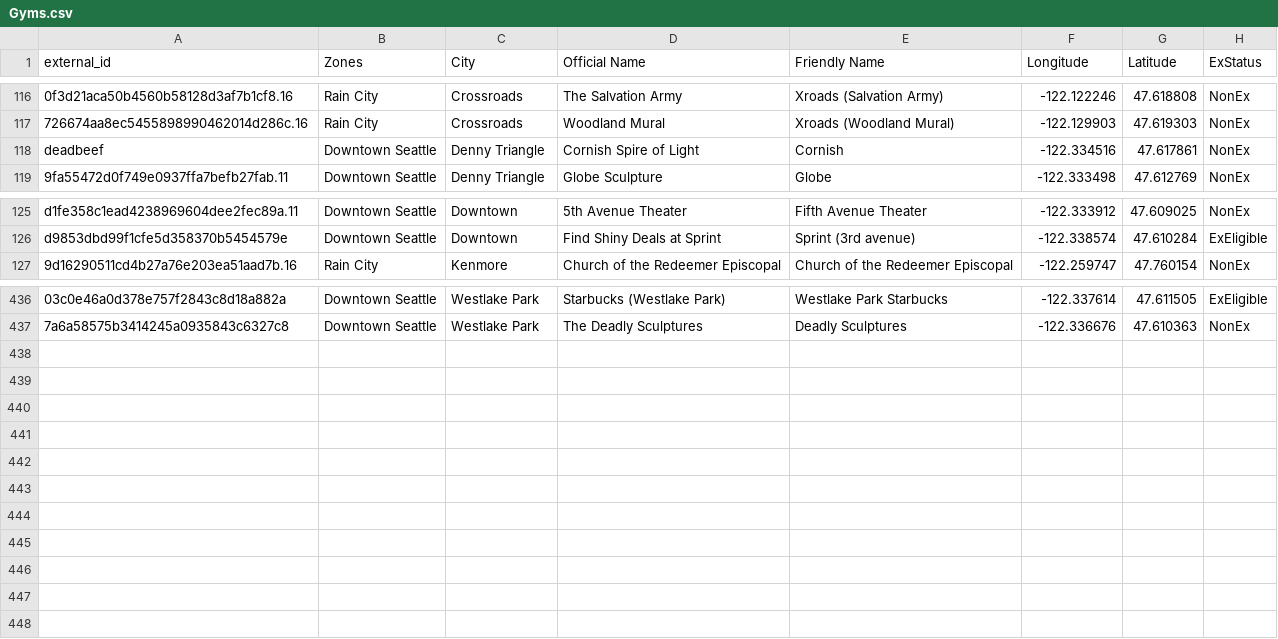
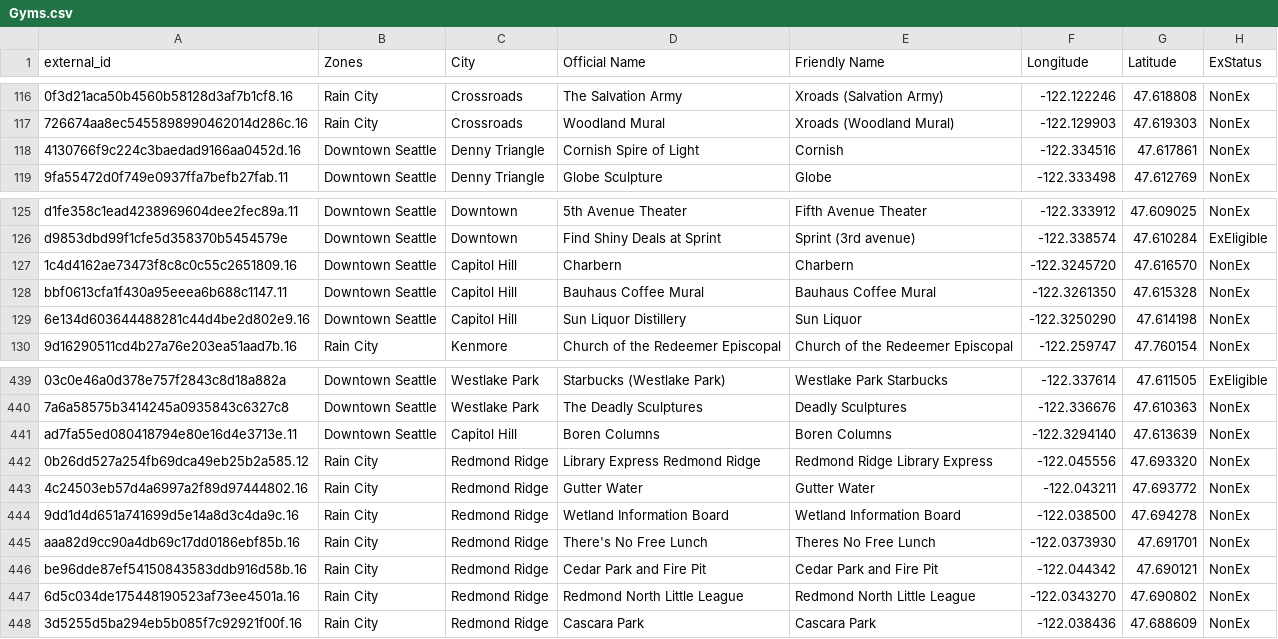
Before and after one commit to cguerrerCS/rotombot, a CSV file: data/Gyms.csv, drawn as a sheet; only a part is shown, gaps mark what is left out; the diff names each change by its address in the sheet, - before the commit and + after, or states it on an @@ line.

Commit message:
Add seattle and redmond ridge gyms

```diff
--- a/data/Gyms.csv
+++ b/data/Gyms.csv
-A118 (external_id): deadbeef
+A118 (external_id): 4130766f9c224c3baedad9166aa0452d.16
+row 127: 1c4d4162ae73473f8c8c0c55c2651809.16 | Downtown Seattle | Capitol Hill | Charbern | Charbern | -122.3245720 | 47.616570 | NonEx
+row 128: bbf0613cfa1f430a95eeea6b688c1147.11 | Downtown Seattle | Capitol Hill | Bauhaus Coffee Mural | Bauhaus Coffee Mural | -122.3261350 | 47.615328 | NonEx
+row 129: 6e134d603644488281c44d4be2d802e9.16 | Downtown Seattle | Capitol Hill | Sun Liquor Distillery | Sun Liquor | -122.3250290 | 47.614198 | NonEx
+row 441: ad7fa55ed080418794e80e16d4e3713e.11 | Downtown Seattle | Capitol Hill | Boren Columns | Boren Columns | -122.3294140 | 47.613639 | NonEx
+row 442: 0b26dd527a254fb69dca49eb25b2a585.12 | Rain City | Redmond Ridge | Library Express Redmond Ridge | Redmond Ridge Library Express | -122.045556 | 47.693320 | NonEx
+row 443: 4c24503eb57d4a6997a2f89d97444802.16 | Rain City | Redmond Ridge | Gutter Water | Gutter Water | -122.043211 | 47.693772 | NonEx
+row 444: 9dd1d4d651a741699d5e14a8d3c4da9c.16 | Rain City | Redmond Ridge | Wetland Information Board | Wetland Information Board | -122.038500 | 47.694278 | NonEx
+row 445: aaa82d9cc90a4db69c17dd0186ebf85b.16 | Rain City | Redmond Ridge | There's No Free Lunch | Theres No Free Lunch | -122.0373930 | 47.691701 | NonEx
+row 446: be96dde87ef54150843583ddb916d58b.16 | Rain City | Redmond Ridge | Cedar Park and Fire Pit | Cedar Park and Fire Pit | -122.044342 | 47.690121 | NonEx
+row 447: 6d5c034de175448190523af73ee4501a.16 | Rain City | Redmond Ridge | Redmond North Little League | Redmond North Little League | -122.0343270 | 47.690802 | NonEx
+row 448: 3d5255d5ba294eb5b085f7c92921f00f.16 | Rain City | Redmond Ridge | Cascara Park | Cascara Park | -122.038436 | 47.688609 | NonEx
```
